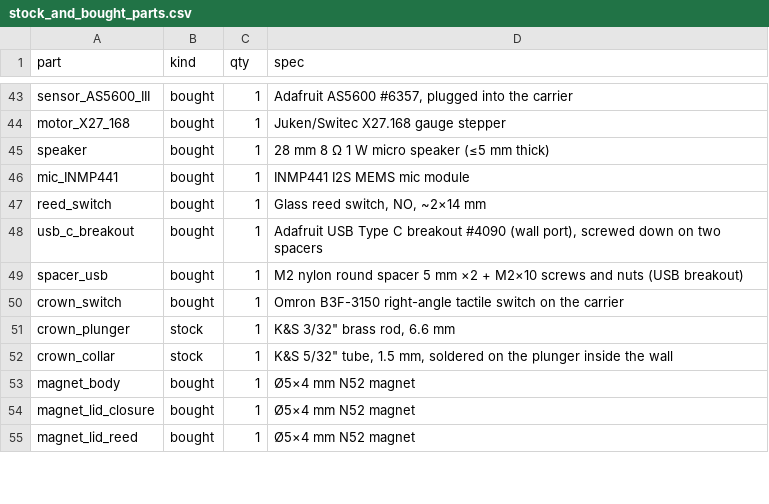
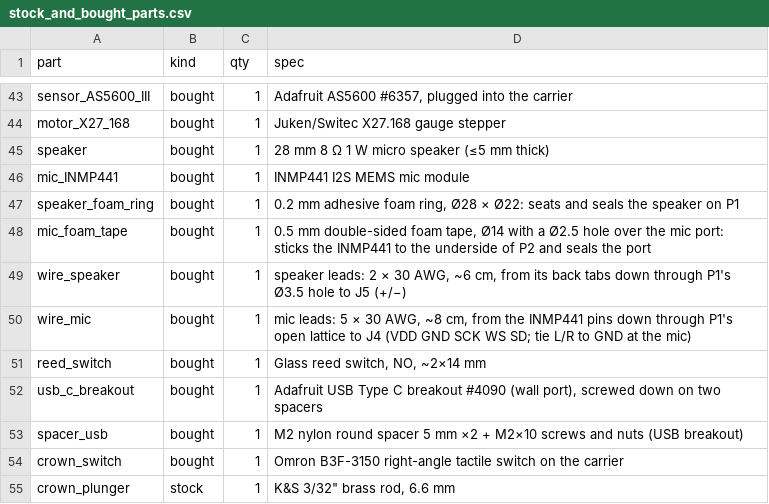
Before and after one commit to Kixantrix/alethiometer, a CSV file: hardware/out/stock_and_bought_parts.csv, drawn as a sheet; only a part is shown, gaps mark what is left out; the shorter side is filled out with more unchanged rows; the diff names each change by its address in the sheet, - before the commit and + after, or states it on an @@ line.

```diff
--- a/hardware/out/stock_and_bought_parts.csv
+++ b/hardware/out/stock_and_bought_parts.csv
+row 47: speaker_foam_ring | bought | 1 | 0.2 mm adhesive foam ring, Ø28 × Ø22: seats and seals the speaker on P1
+row 48: mic_foam_tape | bought | 1 | 0.5 mm double-sided foam tape, Ø14 with a Ø2.5 hole over the mic port: sticks the INMP441 to the underside of P2 and seals the port
+row 49: wire_speaker | bought | 1 | speaker leads: 2 × 30 AWG, ~6 cm, from its back tabs down through P1's Ø3.5 hole to J5 (+/−)
+row 50: wire_mic | bought | 1 | mic leads: 5 × 30 AWG, ~8 cm, from the INMP441 pins down through P1's open lattice to J4 (VDD GND SCK WS SD; tie L/R to GND at the mic)
```
Also changed, not shown: hardware/out/weights.csv, 41 other files.
